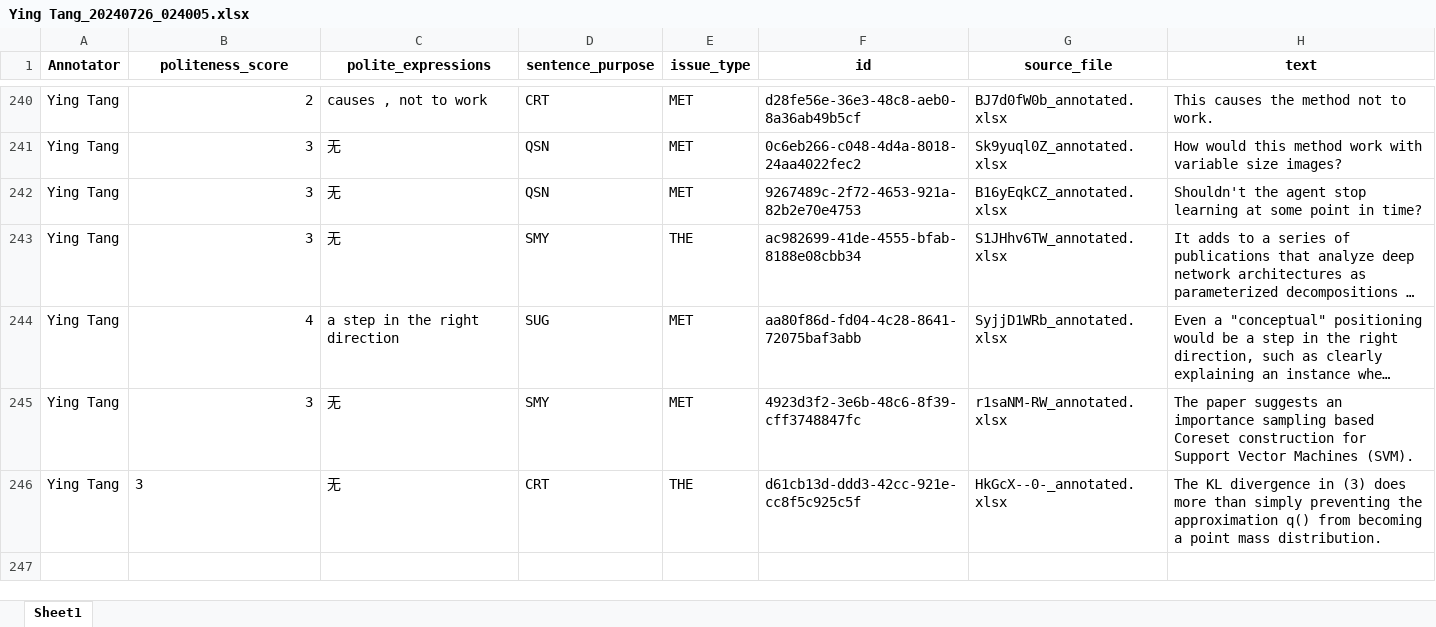
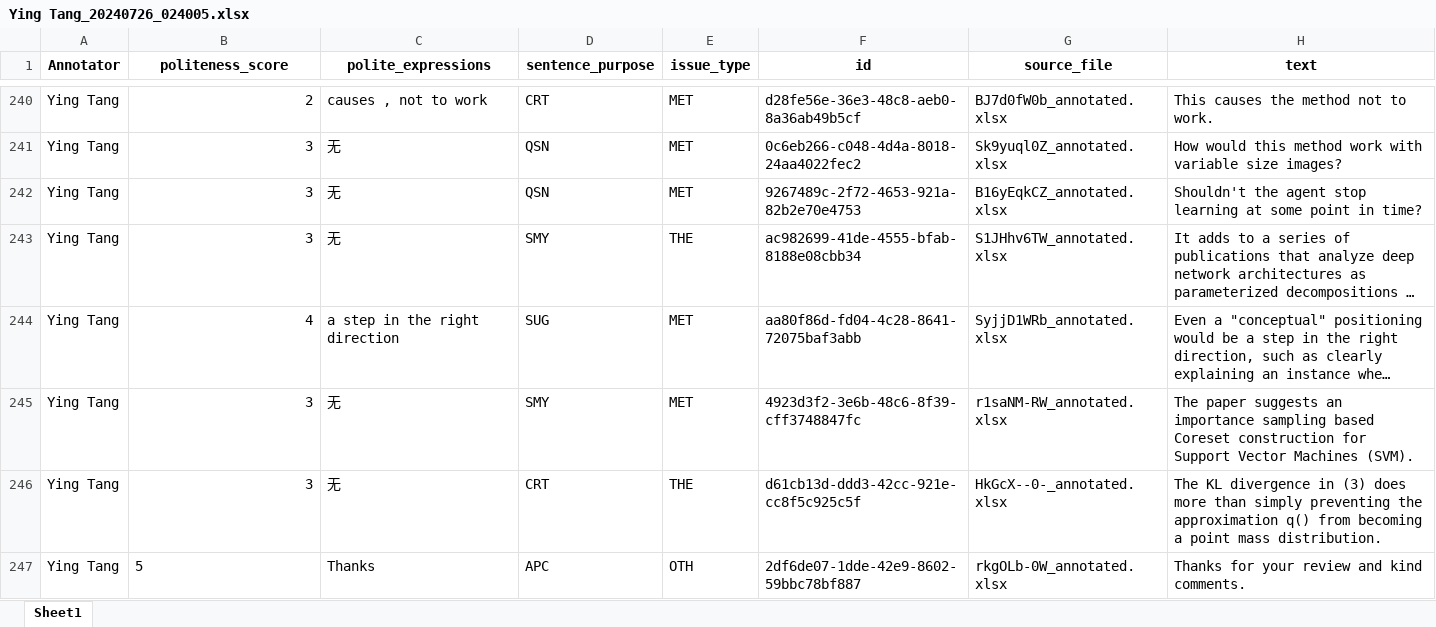
Before and after one commit to pariskang/CMLM-WangShuhe, an Excel workbook: annotations/Ying Tang_20240726_024005.xlsx, sheet Sheet1, drawn as a sheet; only a part is shown, gaps mark what is left out; long unchanged cells end in …; values as stored, in another font and other column widths than the file's, no borders; the diff names each change by its address in the sheet, - before the commit and + after, or states it on an @@ line.

Commit message:
Update annotations for Ying Tang

```diff
--- a/annotations/Ying Tang_20240726_024005.xlsx (sheet Sheet1)
+++ b/annotations/Ying Tang_20240726_024005.xlsx (sheet Sheet1)
-B246 alignment: left
+B246 alignment: right
+row 247: Ying Tang | 5 | Thanks | APC | OTH | 2df6de07-1dde-42e9-8602-59bbc78bf887 | rkgOLb-0W_annotated.xlsx | Thanks for your review and kind comments.
```
